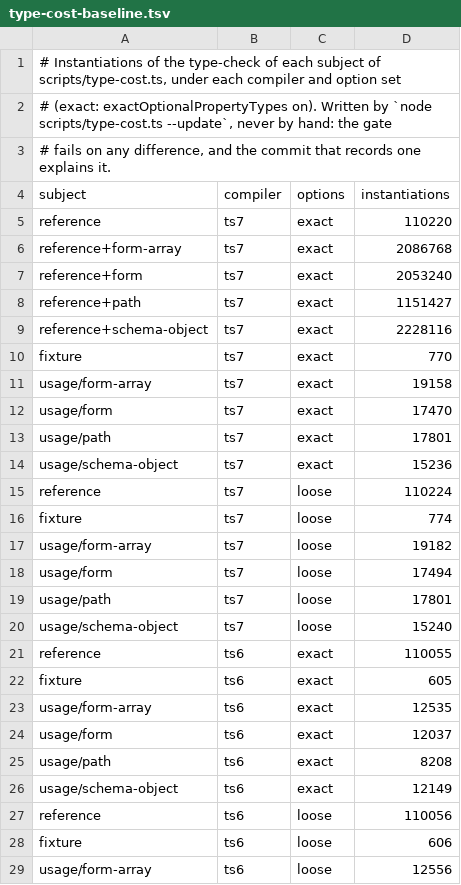
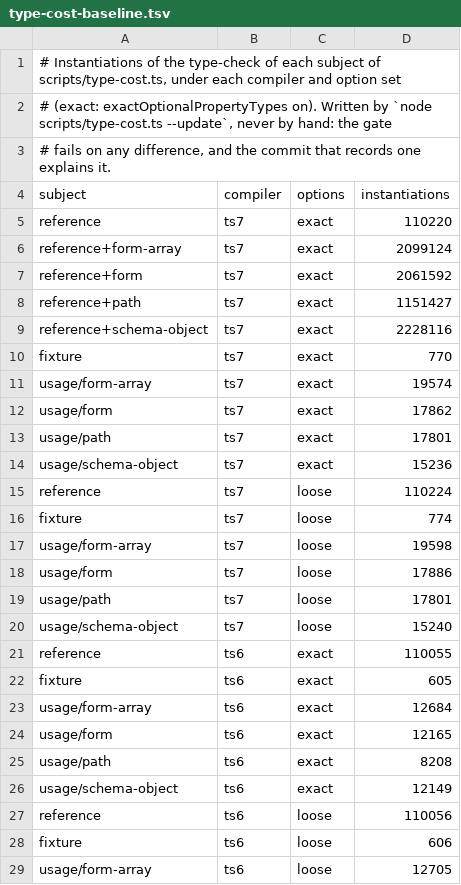
Before and after one commit to Eoth/yaltaan, a TSV file: docs/type-cost-baseline.tsv, drawn as a sheet; only a part is shown; the diff covers the shown part only.

```diff
--- a/docs/type-cost-baseline.tsv
+++ b/docs/type-cost-baseline.tsv
@@ -5,4 +5,4 @@ subject	compiler	options	instantiations
 reference	ts7	exact	110220
-reference+form-array	ts7	exact	2086768
-reference+form	ts7	exact	2053240
+reference+form-array	ts7	exact	2099124
+reference+form	ts7	exact	2061592
 reference+path	ts7	exact	1151427
@@ -10,4 +10,4 @@ reference+schema-object	ts7	exact	2228116
 fixture	ts7	exact	770
-usage/form-array	ts7	exact	19158
-usage/form	ts7	exact	17470
+usage/form-array	ts7	exact	19574
+usage/form	ts7	exact	17862
 usage/path	ts7	exact	17801
@@ -16,4 +16,4 @@ reference	ts7	loose	110224
 fixture	ts7	loose	774
-usage/form-array	ts7	loose	19182
-usage/form	ts7	loose	17494
+usage/form-array	ts7	loose	19598
+usage/form	ts7	loose	17886
 usage/path	ts7	loose	17801
@@ -22,4 +22,4 @@ reference	ts6	exact	110055
 fixture	ts6	exact	605
-usage/form-array	ts6	exact	12535
-usage/form	ts6	exact	12037
+usage/form-array	ts6	exact	12684
+usage/form	ts6	exact	12165
 usage/path	ts6	exact	8208
@@ -28,2 +28,2 @@ reference	ts6	loose	110056
 fixture	ts6	loose	606
-usage/form-array	ts6	loose	12556
+usage/form-array	ts6	loose	12705
```
Also changed, not shown: 1 edited cell elsewhere in this file, docs/size-baseline.tsv, 18 other files.
